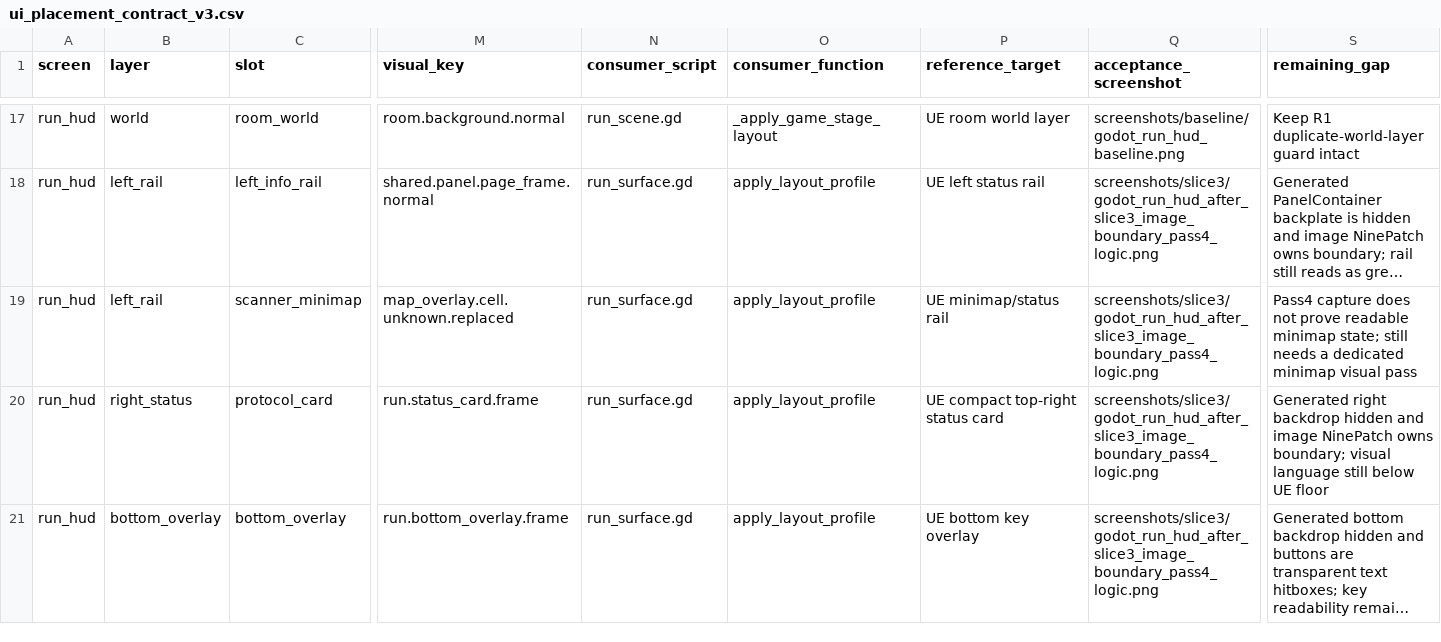
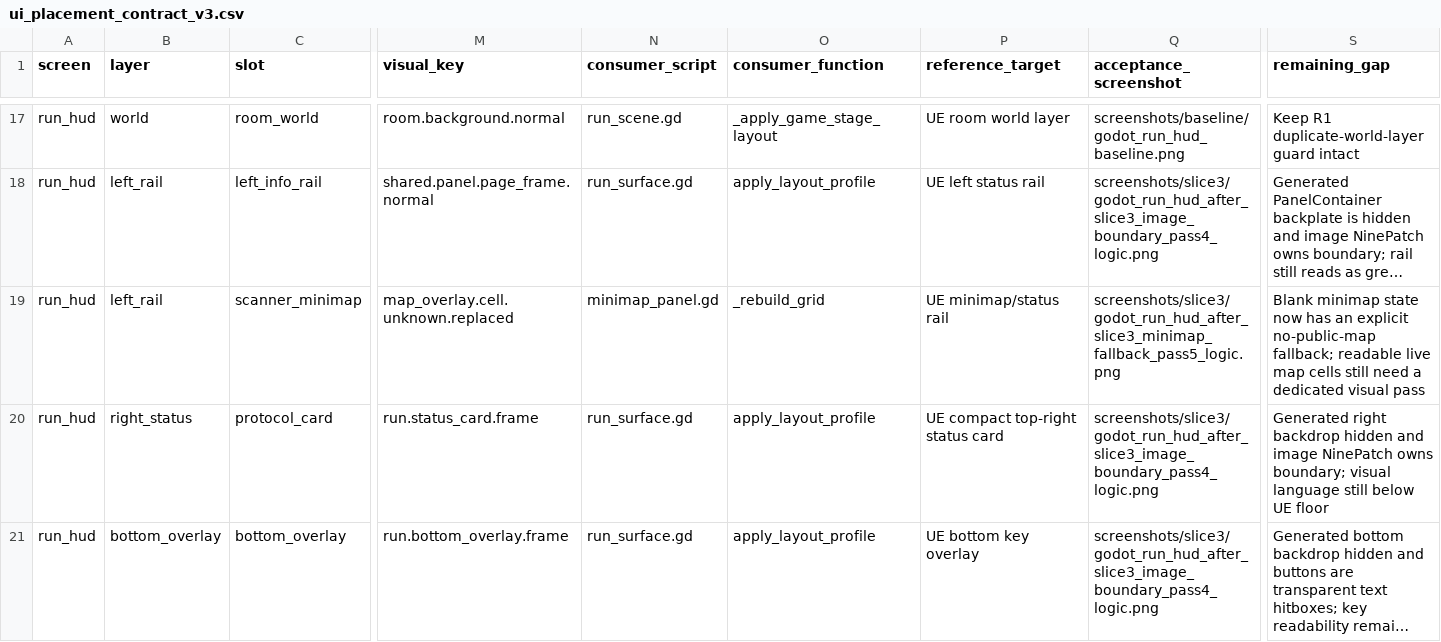
Before and after one commit to yanoutrageous/Game1, a CSV file: docs/art/validation/art21r2/ui_placement_contract_v3.csv, drawn as a sheet; only a part is shown, gaps mark what is left out; long unchanged cells end in …; the diff names each change by its address in the sheet, - before the commit and + after, or states it on an @@ line.

```diff
--- a/docs/art/validation/art21r2/ui_placement_contract_v3.csv
+++ b/docs/art/validation/art21r2/ui_placement_contract_v3.csv
-N19 (consumer_script): run_surface.gd
+N19 (consumer_script): minimap_panel.gd
-O19 (consumer_function): apply_layout_profile
+O19 (consumer_function): _rebuild_grid
-Q19 (acceptance_screenshot): screenshots/slice3/godot_run_hud_after_slice3_image_boundary_pass4_logic.png
+Q19 (acceptance_screenshot): screenshots/slice3/godot_run_hud_after_slice3_minimap_fallback_pass5_logic.png
-S19 (remaining_gap): Pass4 capture does not prove readable minimap state; still needs a dedicated minimap visual pass
+S19 (remaining_gap): Blank minimap state now has an explicit no-public-map fallback; readable live map cells still need a dedicated visual pass
```
Also changed, not shown: docs/art/validation/art21r2/ART21R2_SLOT_GAP_MATRIX.csv, 4 other files.
